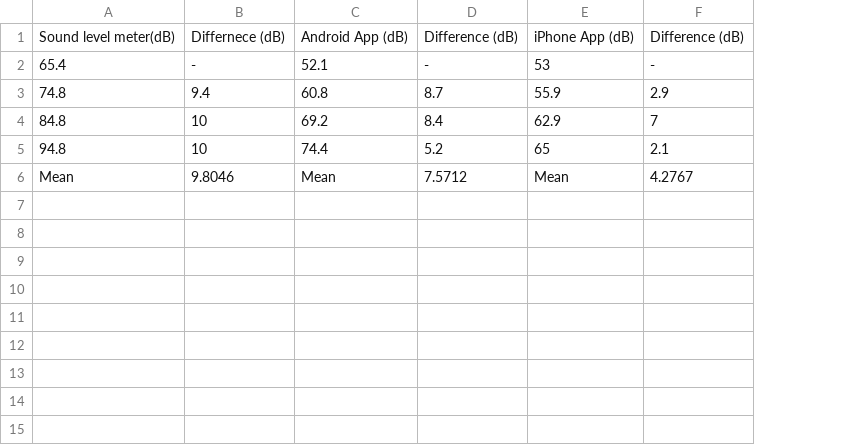
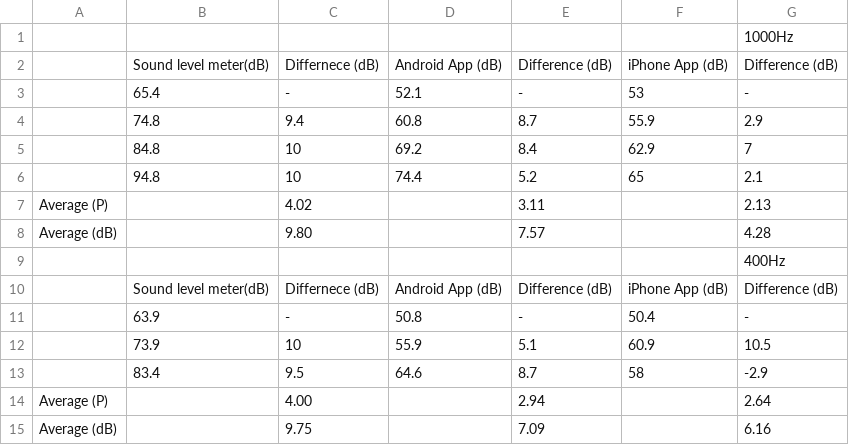
Before and after one commit to GabrielRalph/BMET5790, a CSV file: L2/table1.csv, drawn as a sheet; removed rows and columns are numbered as before the commit, all else as after; the diff names each change by its address in the sheet, - before the commit and + after, or states it on an @@ line.

Commit message:
data

```diff
--- a/L2/table1.csv
+++ b/L2/table1.csv
+column A, empty
+row 1:  |  |  |  |  |  | 1000Hz
-row 6: Mean | 9.8046 | Mean | 7.5712 | Mean | 4.2767
+row 7: Average (P) |  | 4.02 |  | 3.11 |  | 2.13
+row 8: Average (dB) |  | 9.80 |  | 7.57 |  | 4.28
+row 9:  |  |  |  |  |  | 400Hz
+row 10:  | Sound level meter(dB) | Differnece (dB) | Android App (dB) | Difference (dB) | iPhone App (dB) | Difference (dB)
+row 11:  | 63.9 | - | 50.8 | - | 50.4 | -
+row 12:  | 73.9 | 10 | 55.9 | 5.1 | 60.9 | 10.5
+row 13:  | 83.4 | 9.5 | 64.6 | 8.7 | 58 | -2.9
+row 14: Average (P) |  | 4.00 |  | 2.94 |  | 2.64
+row 15: Average (dB) |  | 9.75 |  | 7.09 |  | 6.16
```
Also changed, not shown: 5 other files.
